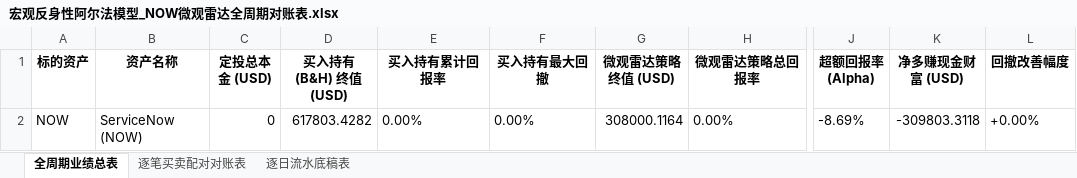
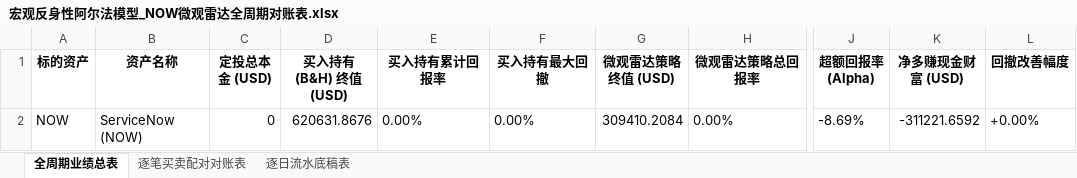
Before and after one commit to JiananZhao/html, an Excel workbook: 宏观反身性阿尔法模型_NOW微观雷达全周期对账表.xlsx, sheet 全周期业绩总表, drawn as a sheet; only a part is shown, gaps mark what is left out; values as stored, in another font and other column widths than the file's, no borders; the diff names each change by its address in the sheet, - before the commit and + after, or states it on an @@ line.

```diff
--- a/宏观反身性阿尔法模型_NOW微观雷达全周期对账表.xlsx (sheet 全周期业绩总表)
+++ b/宏观反身性阿尔法模型_NOW微观雷达全周期对账表.xlsx (sheet 全周期业绩总表)
-D2 (买入持有 (B&H) 终值 (USD)): 617803.4282
+D2 (买入持有 (B&H) 终值 (USD)): 620631.8676
-G2 (微观雷达策略终值 (USD)): 308000.1164
+G2 (微观雷达策略终值 (USD)): 309410.2084
-K2 (净多赚现金财富 (USD)): -309803.3118
+K2 (净多赚现金财富 (USD)): -311221.6592
```
Also changed, not shown: sheet 逐日流水底稿表, 宏观反身性阿尔法模型_IGV微观雷达全周期对账表.xlsx, 宏观反身性阿尔法模型_KRE微观雷达全周期对账表.xlsx, 36 other files.
